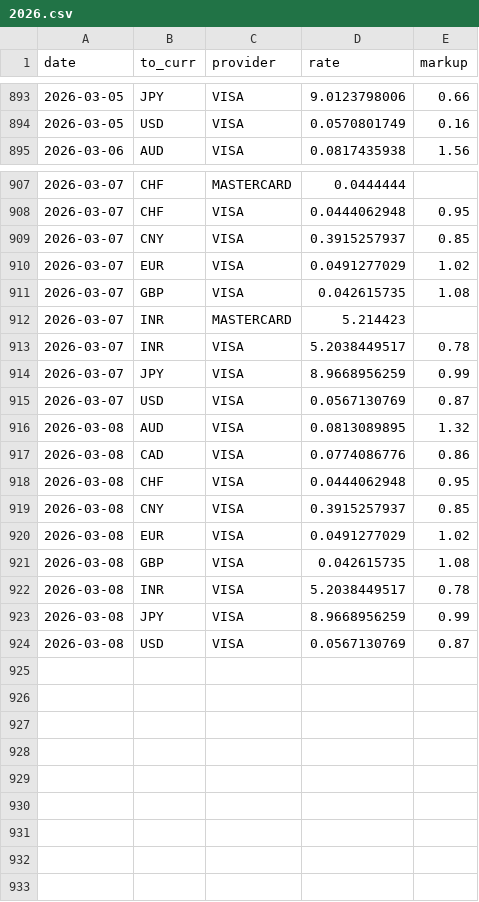
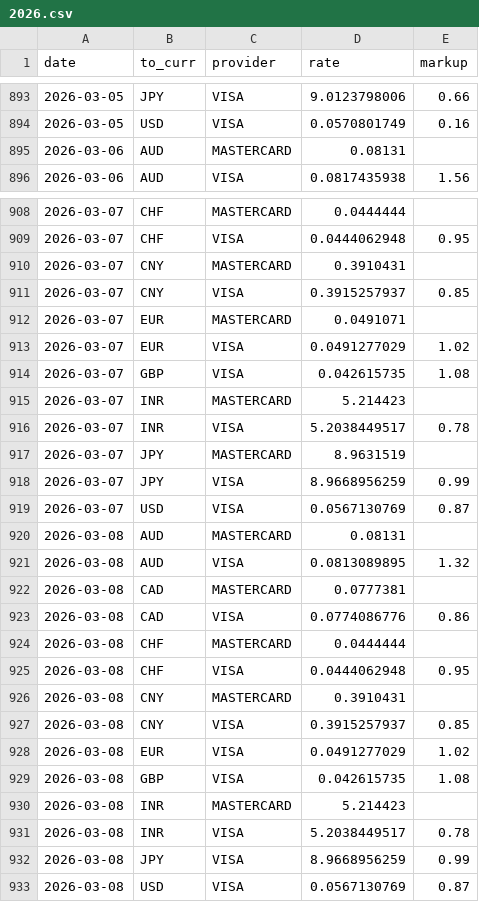
Before and after one commit to avishj/ForexRadar, a CSV file: db/MXN/2026.csv, drawn as a sheet; only a part is shown, gaps mark what is left out; the diff names each change by its address in the sheet, - before the commit and + after, or states it on an @@ line.

```diff
--- a/db/MXN/2026.csv
+++ b/db/MXN/2026.csv
+row 895: 2026-03-06 | AUD | MASTERCARD | 0.08131
+row 910: 2026-03-07 | CNY | MASTERCARD | 0.3910431
+row 912: 2026-03-07 | EUR | MASTERCARD | 0.0491071
+row 917: 2026-03-07 | JPY | MASTERCARD | 8.9631519
+row 920: 2026-03-08 | AUD | MASTERCARD | 0.08131
+row 922: 2026-03-08 | CAD | MASTERCARD | 0.0777381
+row 924: 2026-03-08 | CHF | MASTERCARD | 0.0444444
+row 926: 2026-03-08 | CNY | MASTERCARD | 0.3910431
+row 930: 2026-03-08 | INR | MASTERCARD | 5.214423
```
Also changed, not shown: db/CHF/2026.csv, db/EUR/2026.csv, 20 other files.
